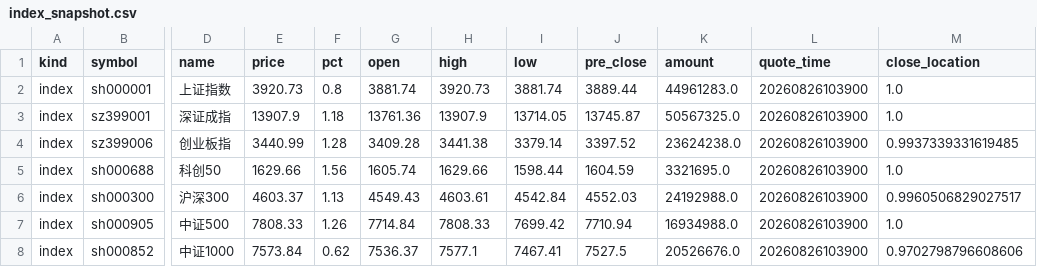
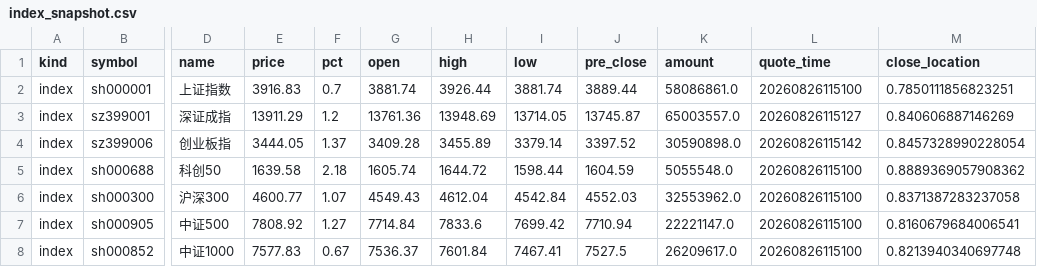
Before and after one commit to chenrj985-ai/decision, a CSV file: output/index_snapshot.csv, drawn as a sheet; only a part is shown, gaps mark what is left out; the diff names each change by its address in the sheet, - before the commit and + after, or states it on an @@ line.

```diff
--- a/output/index_snapshot.csv
+++ b/output/index_snapshot.csv
-E2 (price): 3920.73
+E2 (price): 3916.83
-F2 (pct): 0.8
+F2 (pct): 0.7
-H2 (high): 3920.73
+H2 (high): 3926.44
-K2 (amount): 44961283.0
+K2 (amount): 58086861.0
-L2 (quote_time): 20260826103900
+L2 (quote_time): 20260826115100
-M2 (close_location): 1.0
+M2 (close_location): 0.7850111856823251
-E3 (price): 13907.9
+E3 (price): 13911.29
-F3 (pct): 1.18
+F3 (pct): 1.2
-H3 (high): 13907.9
+H3 (high): 13948.69
-K3 (amount): 50567325.0
+K3 (amount): 65003557.0
-L3 (quote_time): 20260826103900
+L3 (quote_time): 20260826115127
-M3 (close_location): 1.0
+M3 (close_location): 0.840606887146269
-E4 (price): 3440.99
+E4 (price): 3444.05
-F4 (pct): 1.28
+F4 (pct): 1.37
-H4 (high): 3441.38
+H4 (high): 3455.89
-K4 (amount): 23624238.0
+K4 (amount): 30590898.0
-L4 (quote_time): 20260826103900
+L4 (quote_time): 20260826115142
-M4 (close_location): 0.9937339331619485
+M4 (close_location): 0.8457328990228054
-E5 (price): 1629.66
+E5 (price): 1639.58
-F5 (pct): 1.56
+F5 (pct): 2.18
-H5 (high): 1629.66
+H5 (high): 1644.72
-K5 (amount): 3321695.0
+K5 (amount): 5055548.0
-L5:L8 (quote_time): 20260826103900
+L5:L8 (quote_time): 20260826115100
-M5 (close_location): 1.0
+M5 (close_location): 0.8889369057908362
-E6 (price): 4603.37
+E6 (price): 4600.77
-F6 (pct): 1.13
+F6 (pct): 1.07
-H6 (high): 4603.61
+H6 (high): 4612.04
-K6 (amount): 24192988.0
+K6 (amount): 32553962.0
-M6 (close_location): 0.9960506829027517
+M6 (close_location): 0.8371387283237058
-E7 (price): 7808.33
+E7 (price): 7808.92
-F7 (pct): 1.26
+F7 (pct): 1.27
-H7 (high): 7808.33
+H7 (high): 7833.6
-K7 (amount): 16934988.0
+K7 (amount): 22221147.0
-M7 (close_location): 1.0
+M7 (close_location): 0.8160679684006541
-E8 (price): 7573.84
+E8 (price): 7577.83
-F8 (pct): 0.62
+F8 (pct): 0.67
-H8 (high): 7577.1
+H8 (high): 7601.84
-K8 (amount): 20526676.0
+K8 (amount): 26209617.0
-M8 (close_location): 0.9702798796608606
+M8 (close_location): 0.8213940340697748
```
Also changed, not shown: data/dynamic_pool.csv, data/event_risk_auto.csv, 24 other files.
